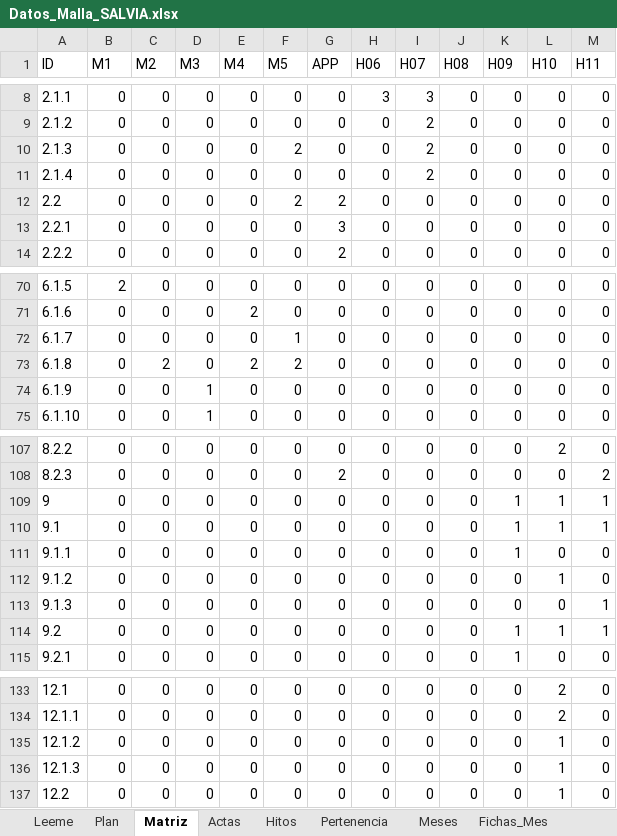
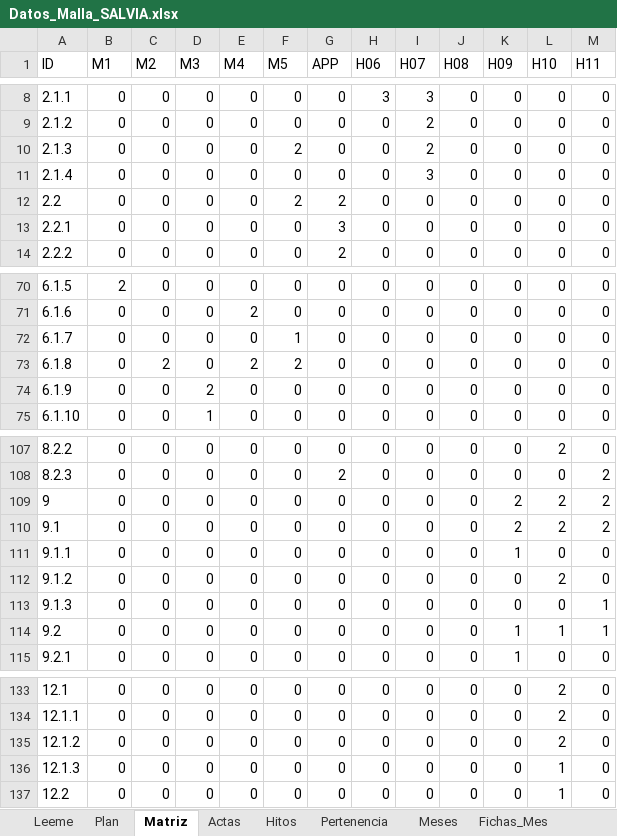
Before and after one commit to KreivoMockups/SalviaHitos_Gantt, an Excel workbook: Datos_Malla_SALVIA.xlsx, sheet Matriz, drawn as a sheet; only a part is shown, gaps mark what is left out; values as stored, in another font and other column widths than the file's, no borders; conditional formats not drawn; the diff names each change by its address in the sheet, - before the commit and + after, or states it on an @@ line.

```diff
--- a/Datos_Malla_SALVIA.xlsx (sheet Matriz)
+++ b/Datos_Malla_SALVIA.xlsx (sheet Matriz)
-I11 (H07): 2
+I11 (H07): 3
-D74 (M3): 1
+D74 (M3): 2
-K109:K110 (H09): 1
+K109:K110 (H09): 2
-L109:L110 (H10): 1
+L109:L110 (H10): 2
-M109:M110 (H11): 1
+M109:M110 (H11): 2
-L112 (H10): 1
+L112 (H10): 2
-L135 (H10): 1
+L135 (H10): 2
```
Also changed, not shown: sheet Horas_Jira, sheet Plan, sheet Avance_Mensual, sheet Actas, sheet Leeme, sheet Trabajo_sin_horas, 1 more sheet, other sheet tabs, charts or pictures, 3 other files.
